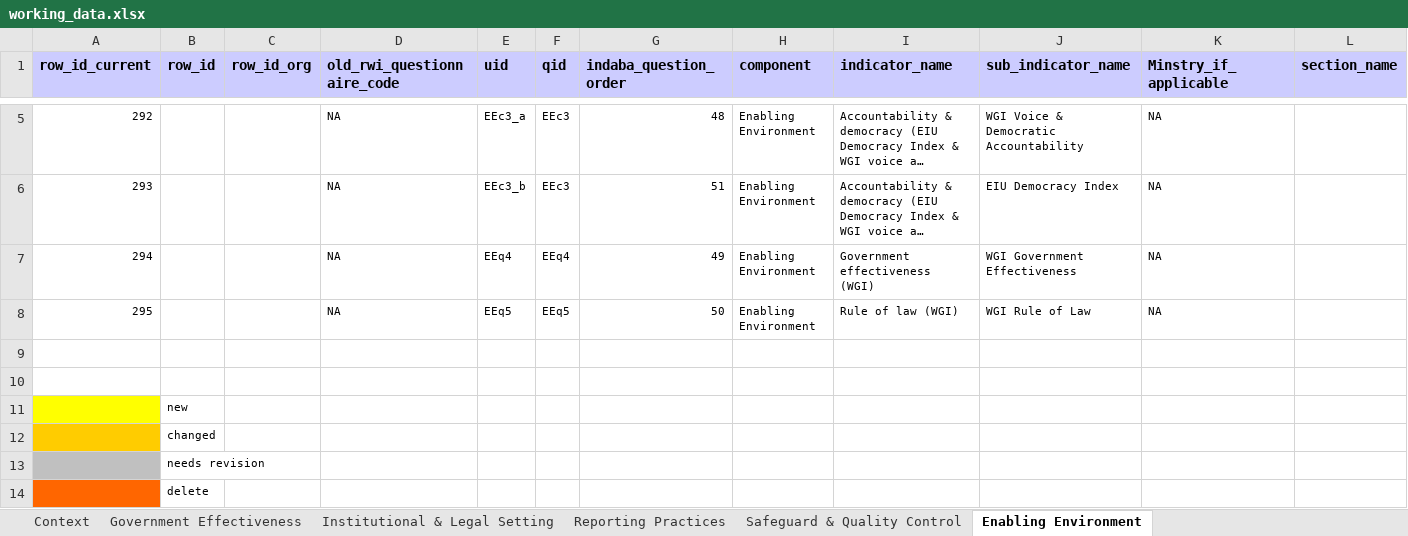
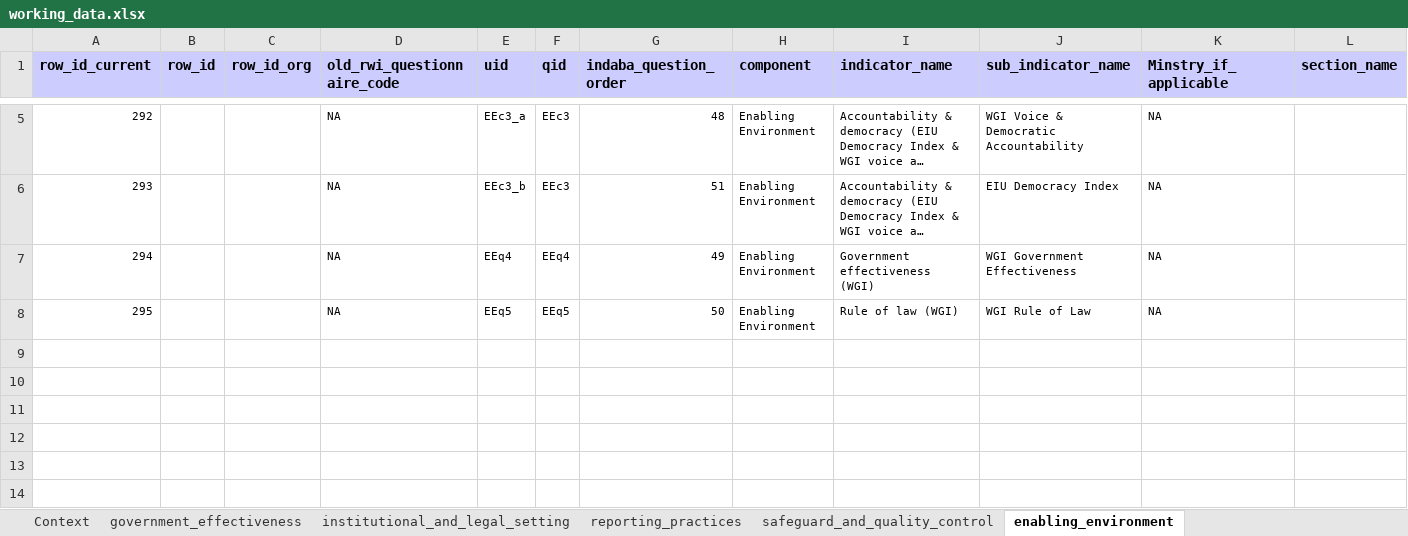
Before and after one commit to byndcivilization/rgi-data-parse, an Excel workbook: working_data.xlsx, sheet enabling_environment, drawn as a sheet; only a part is shown, gaps mark what is left out; long unchanged cells end in …; values as stored, in another font and other column widths than the file's, no borders; rows hold the shown columns only; the diff names each change by its address in the sheet, - before the commit and + after, or states it on an @@ line.

```diff
--- a/working_data.xlsx (sheet enabling_environment)
+++ b/working_data.xlsx (sheet enabling_environment)
-sheet tab: Government Effectiveness
+sheet tab: government_effectiveness
-sheet tab: Institutional & Legal Setting
+sheet tab: institutional_and_legal_setting
-sheet tab: Reporting Practices
+sheet tab: reporting_practices
-sheet tab: Safeguard & Quality Control
+sheet tab: safeguard_and_quality_control
-sheet tab: Enabling Environment
+sheet tab: enabling_environment
-row 9: (empty)
-row 10: (empty)
-row 11:  | new
-row 12:  | changed
-row 13:  | needs revision
-row 14:  | delete
```
Also changed, not shown: sheet Context, sheet government_effectiveness, sheet safeguard_and_quality_control, sheet institutional_and_legal_setting, sheet reporting_practices, 3 other files.
